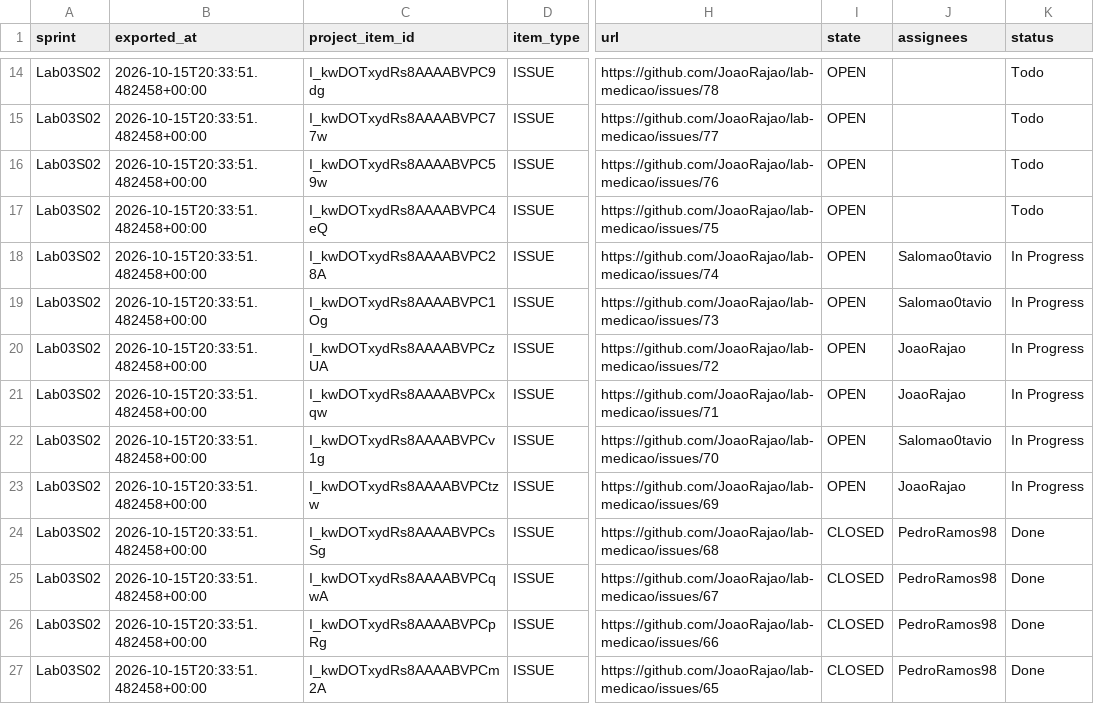
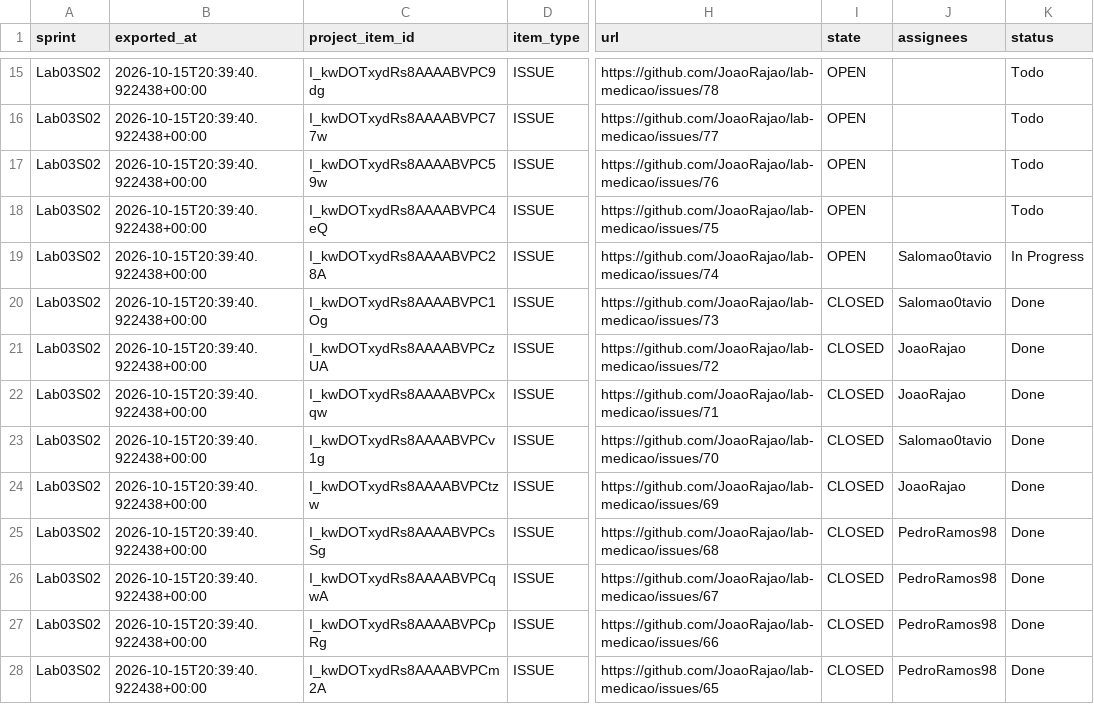
Before and after one commit to JoaoRajao/lab-medicao, a CSV file: data/kanban_snapshots/snapshot_Lab03S02_2026-10-15.csv, drawn as a sheet; only a part is shown, gaps mark what is left out; addresses are those after the commit; the diff covers the shown part only; the diff names each change by its address in the sheet, - before the commit and + after, or states it on an @@ line.

Commit message:
feat(kanban): atualiza snapshot de fechamento da sprint Lab03S02 (#74)

```diff
--- a/data/kanban_snapshots/snapshot_Lab03S02_2026-10-15.csv
+++ b/data/kanban_snapshots/snapshot_Lab03S02_2026-10-15.csv
-B15:B28 (exported_at): 2026-10-15T20:33:51.482458+00:00
+B15:B28 (exported_at): 2026-10-15T20:39:40.922438+00:00
-I20:I24 (state): OPEN
+I20:I24 (state): CLOSED
-K20:K24 (status): In Progress
+K20:K24 (status): Done
```
Also changed, not shown: 1 added row and 76 edited cells elsewhere in this file.
